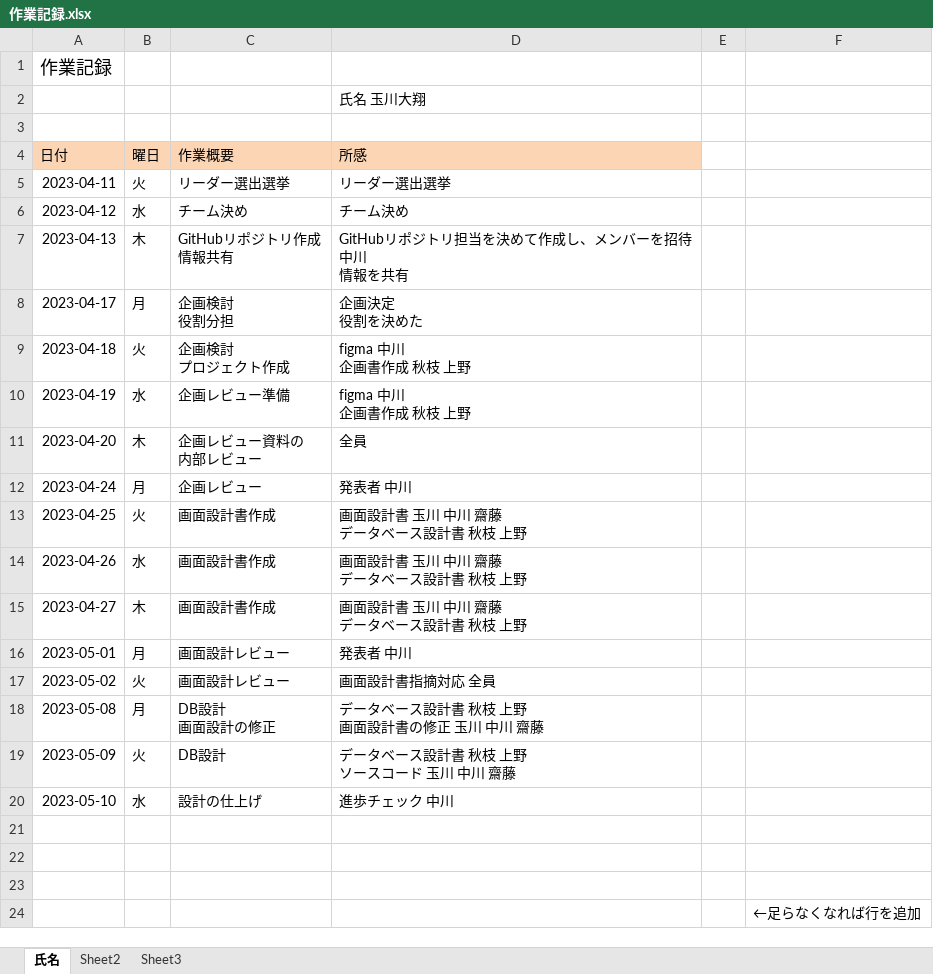
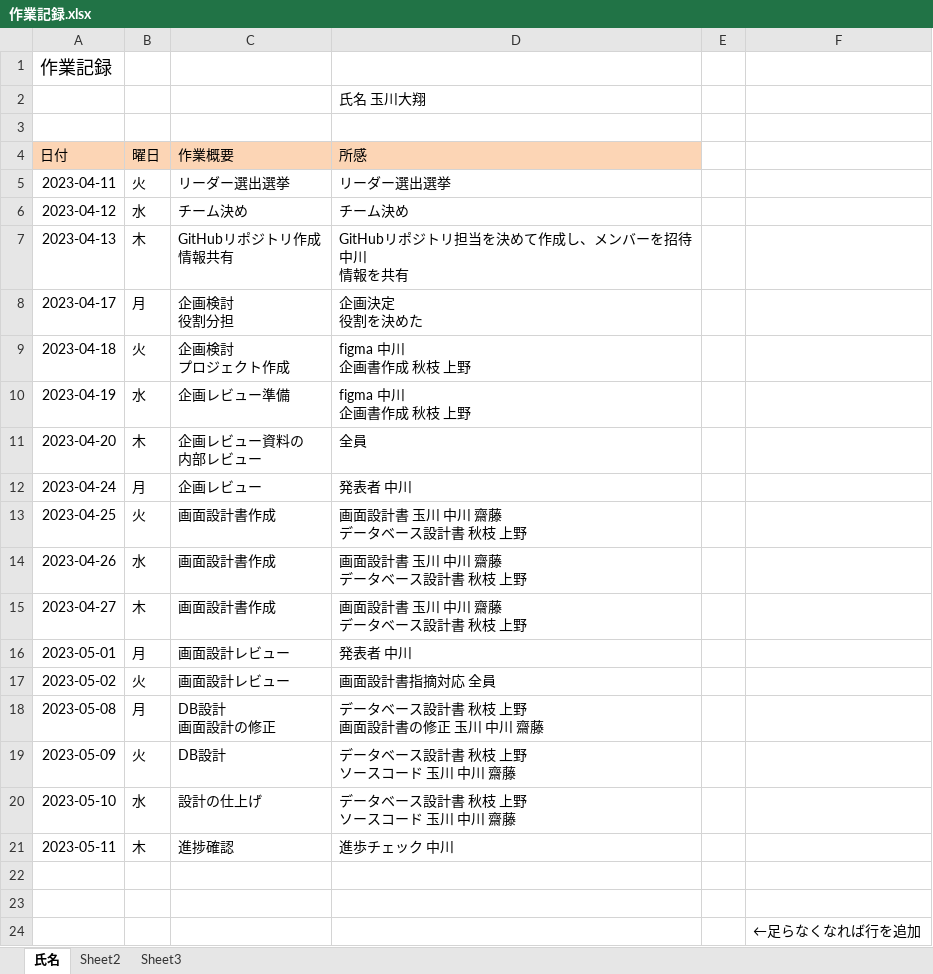
Before and after one commit to Ryota2101182/2023Dev2Early, an Excel workbook: 作業記録/作業記録.xlsx, sheet 氏名, drawn as a sheet; values as stored, in another font and other column widths than the file's, no borders; ↵ is a line break in a cell; the diff names each change by its address in the sheet, - before the commit and + after, or states it on an @@ line.

Commit message:
更新

```diff
--- a/作業記録/作業記録.xlsx (sheet 氏名)
+++ b/作業記録/作業記録.xlsx (sheet 氏名)
-D20 (所感): 進歩チェック 中川
+D20 (所感): データベース設計書 秋枝 上野 ↵ ソースコード 玉川 中川 齋藤
-row 21: (empty)
+row 21: 2023-05-11 | 木 | 進捗確認 | 進歩チェック 中川
```
